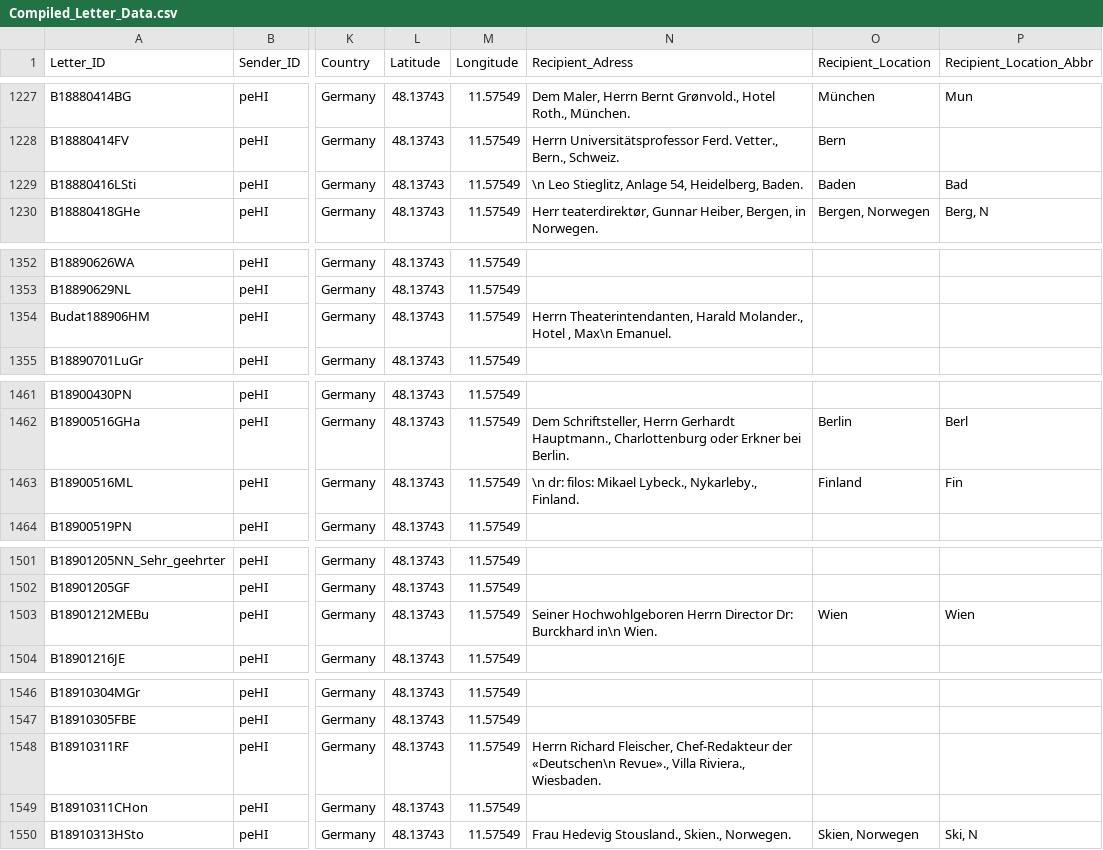
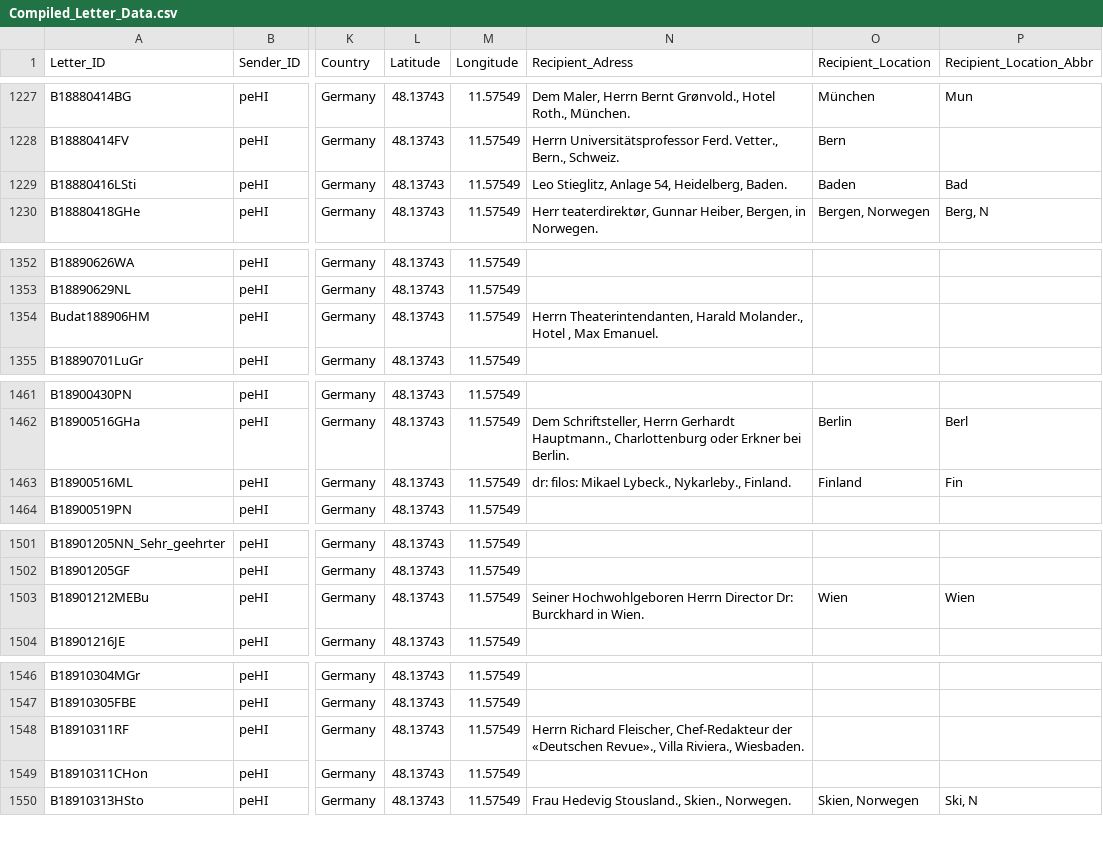
Before and after one commit to ruthsander/Ibsen-Networks, a CSV file: csv/Compiled_Letter_Data.csv, drawn as a sheet; only a part is shown, gaps mark what is left out; the diff covers the shown part only; the diff names each change by its address in the sheet, - before the commit and + after, or states it on an @@ line.

```diff
--- a/csv/Compiled_Letter_Data.csv
+++ b/csv/Compiled_Letter_Data.csv
-N1229 (Recipient_Adress): \n Leo Stieglitz,…
+N1229 (Recipient_Adress): Leo Stieglitz,…
-N1354 (Recipient_Adress): …Hotel , Max\n Emanuel.
+N1354 (Recipient_Adress): …Hotel , Max Emanuel.
-N1463 (Recipient_Adress): \n dr: filos:…
+N1463 (Recipient_Adress): dr: filos:…
-N1503 (Recipient_Adress): …Dr: Burckhard in\n Wien.
+N1503 (Recipient_Adress): …Dr: Burckhard in Wien.
-N1548 (Recipient_Adress): …Chef-Redakteur der «Deutschen\n Revue»., Villa…
+N1548 (Recipient_Adress): …Chef-Redakteur der «Deutschen Revue»., Villa…
```
Also changed, not shown: 12 edited cells elsewhere in this file.
